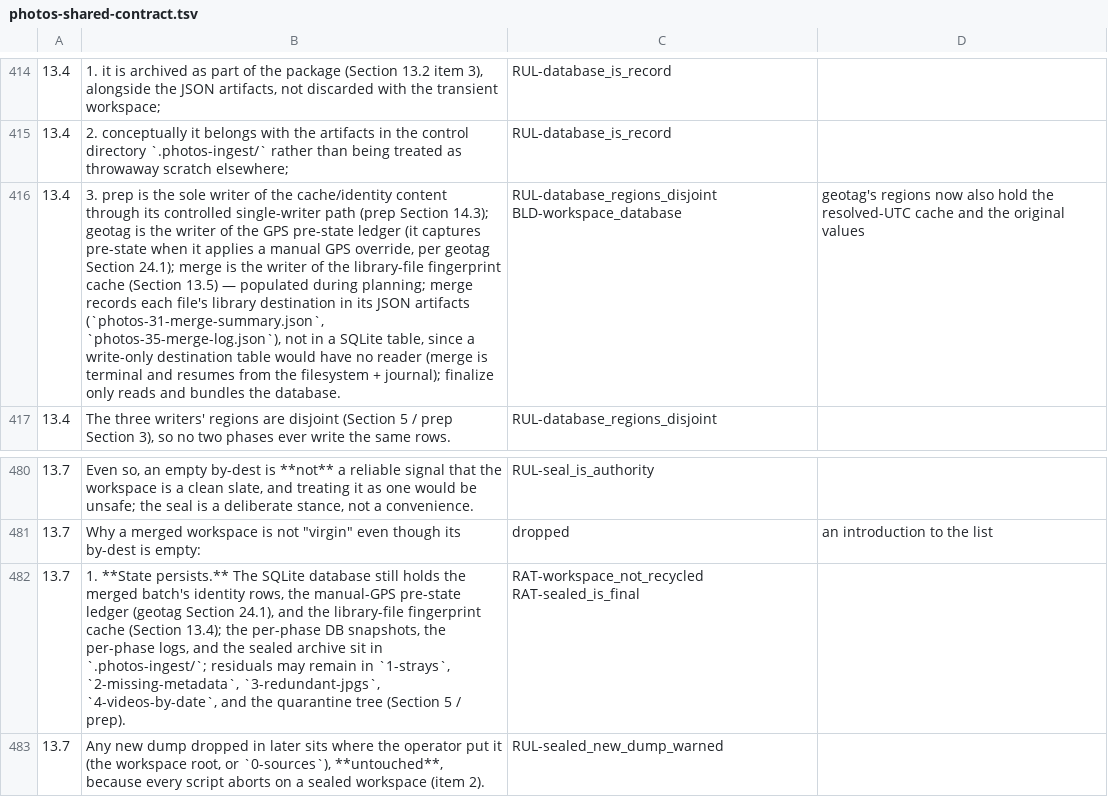
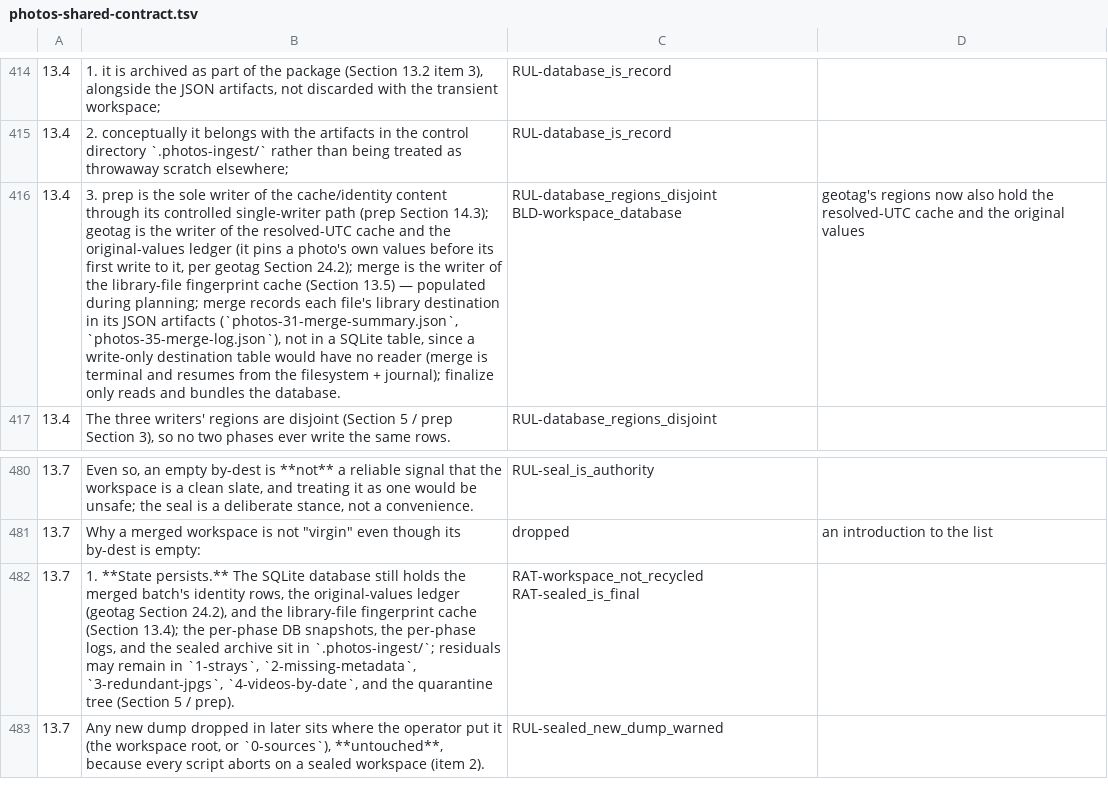
Before and after one commit to sigfridvonshrink/photos-cartographer, a TSV file: spec/conversion/photos-shared-contract.tsv, drawn as a sheet; only a part is shown, gaps mark what is left out; the diff covers the shown part only; the diff names each change by its address in the sheet, - before the commit and + after, or states it on an @@ line.

Commit message:
Remove the manual-position ledger: the original values already undo a withdrawn pin
Every plan decides about a pinned photo from its own values, so a
withdrawn manual position is undone by the ordinary path: the photo is
placed again from the tracks, or geotag's position is cleared. The
ledger's revert ran before that, in the same pass, and its result was
always overwritten: every executable photo has a resolved time, so the
ordinary path always writes.

Removed: the manual_gps_ledger table and its pin/consume, the
revert_manual_gps operation, the gps_reverted log step, and the two
summary totals (manual_gps_reverts, manual_gps_pre_states_captured).
The log keeps what a manual write replaced or a clear removed from the
plan (previous commit). Archives that already hold the table keep it.

Geotag §24.1 is rewritten around the original values (§24.2); §28, §29
and the contract's §11, §13.3, §13.4 and §13.7 sentences follow, with
their ledger rows. Prep §3 also no longer claims merge writes
library-destination rows. Clauses whose behaviour is gone leave the
index; the ledger's tests are rewritten as plan-level withdrawal tests.

```diff
--- a/spec/conversion/photos-shared-contract.tsv
+++ b/spec/conversion/photos-shared-contract.tsv
-B416: …of the GPS pre-state ledger (it captures pre-state when it applies a manual GPS override, per geotag Section 24.1); merge is…
+B416: …of the resolved-UTC cache and the original-values ledger (it pins a photo's own values before its first write to it, per geotag Section 24.2); merge is…
-B482: …rows, the manual-GPS pre-state ledger (geotag Section 24.1), and the…
+B482: …rows, the original-values ledger (geotag Section 24.2), and the…
```
Also changed, not shown: 5 edited cells elsewhere in this file, 14 other files.
